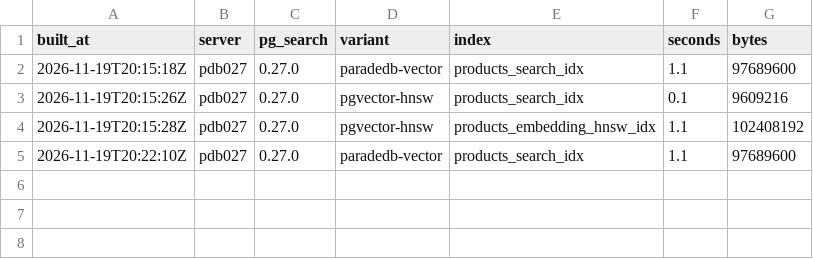
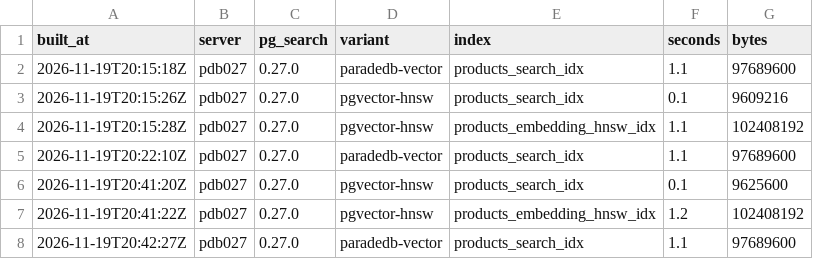
Before and after one commit to gokulkrisnaa-n/hybrid-rag-for-ecommerce, a TSV file: evals/results/vector_bench_builds.tsv, drawn as a sheet; the diff names each change by its address in the sheet, - before the commit and + after, or states it on an @@ line.

Commit message:
bench: show how each filter runs in the scan, plan per config, serial E
Non-indexed predicates are pushed into ParadeDB's scan and checked row
by row, so look at the Tantivy clauses instead of a Postgres Filter line.
Add each configuration's access path (HNSW / Top K / seq scan) and time
the one-statement hybrid without parallel workers too.

```diff
--- a/evals/results/vector_bench_builds.tsv
+++ b/evals/results/vector_bench_builds.tsv
+row 6: 2026-11-19T20:41:20Z | pdb027 | 0.27.0 | pgvector-hnsw | products_search_idx | 0.1 | 9625600
+row 7: 2026-11-19T20:41:22Z | pdb027 | 0.27.0 | pgvector-hnsw | products_embedding_hnsw_idx | 1.2 | 102408192
+row 8: 2026-11-19T20:42:27Z | pdb027 | 0.27.0 | paradedb-vector | products_search_idx | 1.1 | 97689600
```
Also changed, not shown: 3 other files.
